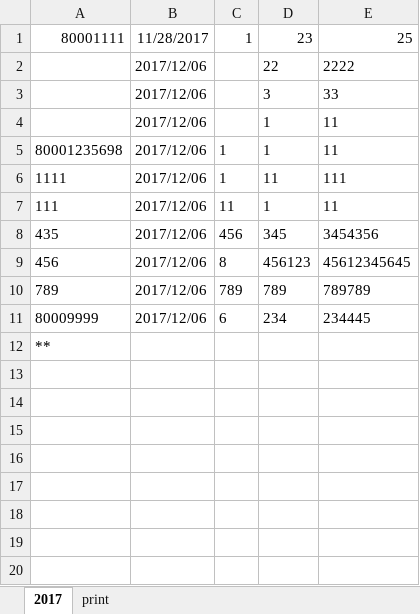
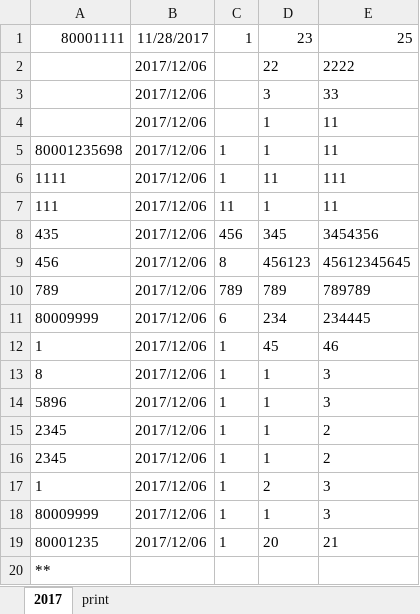
Before and after one commit to Mytsa/Mytsa, an Excel workbook: counter_ver.1.xlsx, sheet 2017, drawn as a sheet; values as stored, in another font and other column widths than the file's, no borders; the diff names each change by its address in the sheet, - before the commit and + after, or states it on an @@ line.

```diff
--- a/counter_ver.1.xlsx (sheet 2017)
+++ b/counter_ver.1.xlsx (sheet 2017)
+row 12: 1 | 2017/12/06 | 1 | 45 | 46
+row 13: 8 | 2017/12/06 | 1 | 1 | 3
+row 14: 5896 | 2017/12/06 | 1 | 1 | 3
+row 15: 2345 | 2017/12/06 | 1 | 1 | 2
+row 16: 2345 | 2017/12/06 | 1 | 1 | 2
+row 17: 1 | 2017/12/06 | 1 | 2 | 3
+row 18: 80009999 | 2017/12/06 | 1 | 1 | 3
+row 19: 80001235 | 2017/12/06 | 1 | 20 | 21
```
Also changed, not shown: 2 other files.
